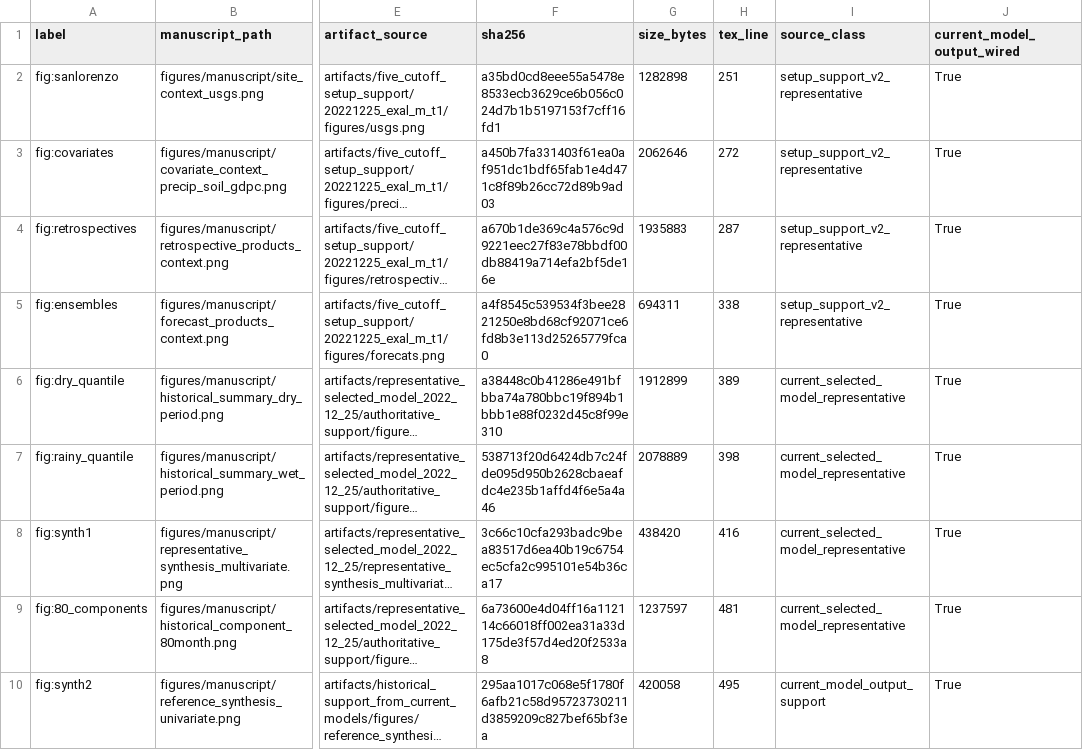
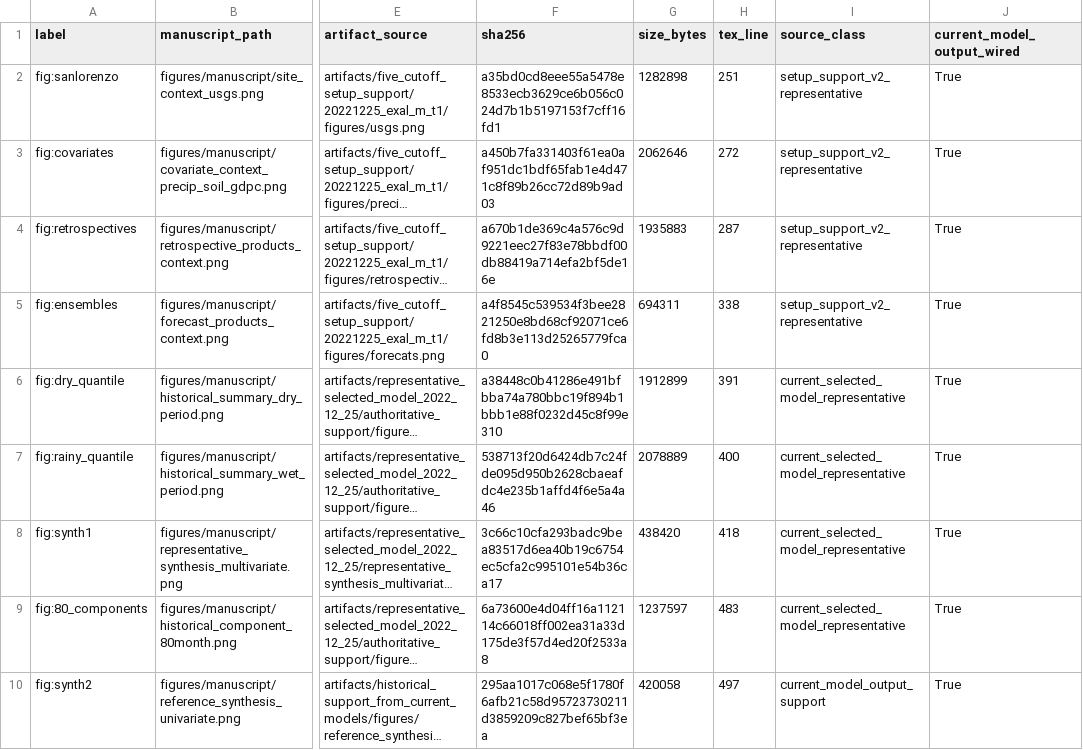
Before and after one commit to AntonioAPDL/Evironmetrics---REVISED-DOC-Corrected-2, a CSV file: reports/manuscript_asset_review/figure_manifest.csv, drawn as a sheet; only a part is shown, gaps mark what is left out; long unchanged cells end in …; the diff names each change by its address in the sheet, - before the commit and + after, or states it on an @@ line.

```diff
--- a/reports/manuscript_asset_review/figure_manifest.csv
+++ b/reports/manuscript_asset_review/figure_manifest.csv
-H6 (tex_line): 389
+H6 (tex_line): 391
-H7 (tex_line): 398
+H7 (tex_line): 400
-H8 (tex_line): 416
+H8 (tex_line): 418
-H9 (tex_line): 481
+H9 (tex_line): 483
-H10 (tex_line): 495
+H10 (tex_line): 497
```
Also changed, not shown: reports/manuscript_asset_review/table_manifest.csv, 3 other files.
